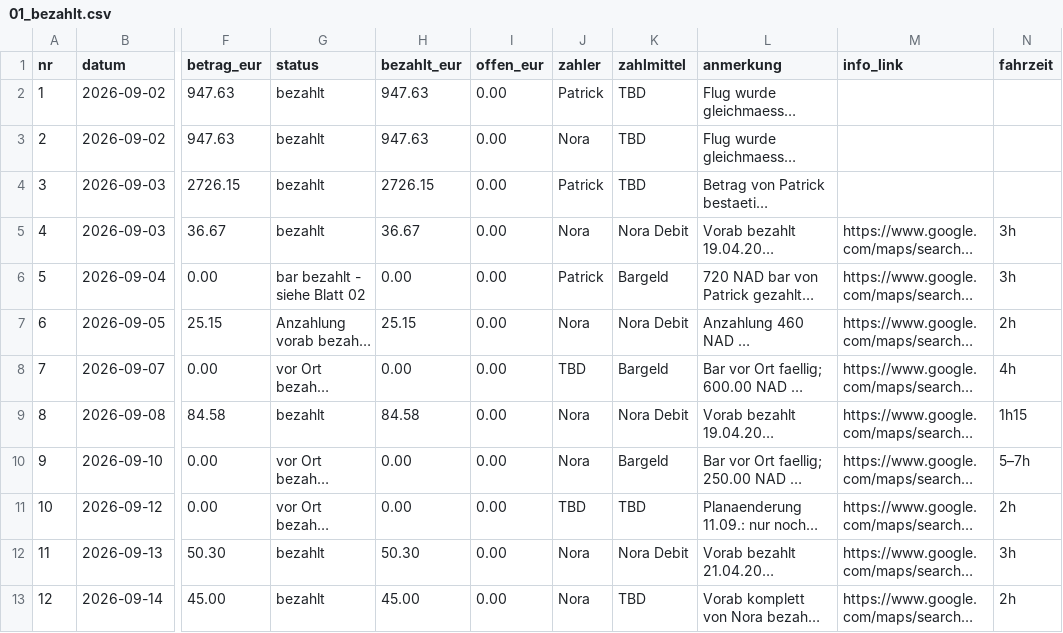
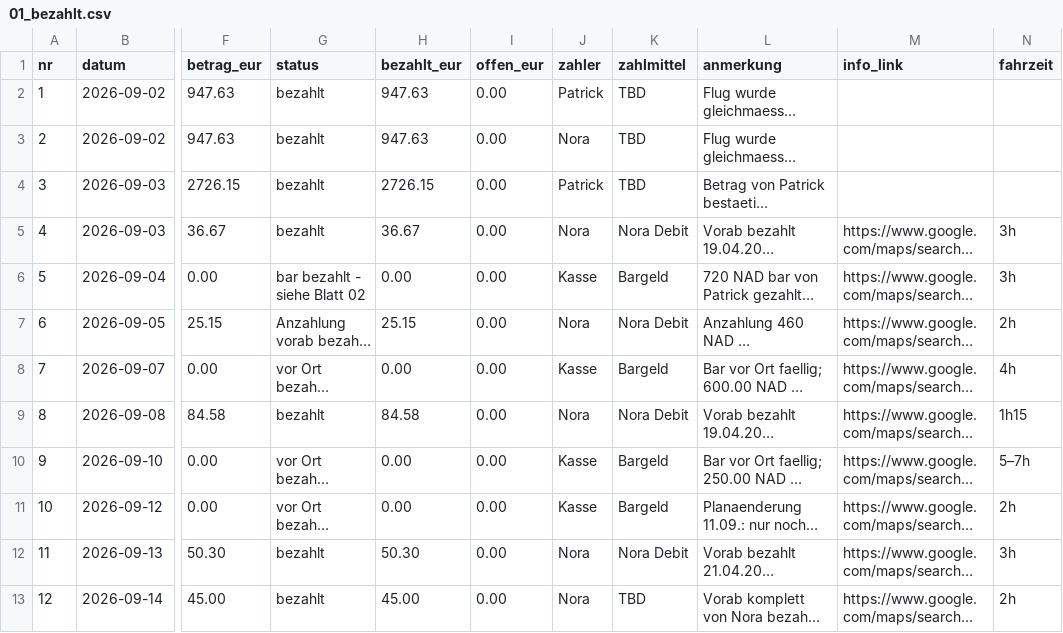
Before and after one commit to PaddyBlanco/Namibia, a CSV file: data/01_bezahlt.csv, drawn as a sheet; only a part is shown, gaps mark what is left out; long unchanged cells end in …; the diff names each change by its address in the sheet, - before the commit and + after, or states it on an @@ line.

```diff
--- a/data/01_bezahlt.csv
+++ b/data/01_bezahlt.csv
-J6 (zahler): Patrick
+J6 (zahler): Kasse
-J8 (zahler): TBD
+J8 (zahler): Kasse
-J10 (zahler): Nora
+J10 (zahler): Kasse
-J11 (zahler): TBD
+J11 (zahler): Kasse
-K11 (zahlmittel): TBD
+K11 (zahlmittel): Bargeld
```
Also changed, not shown: data/02_laufend.csv, 11 other files.
